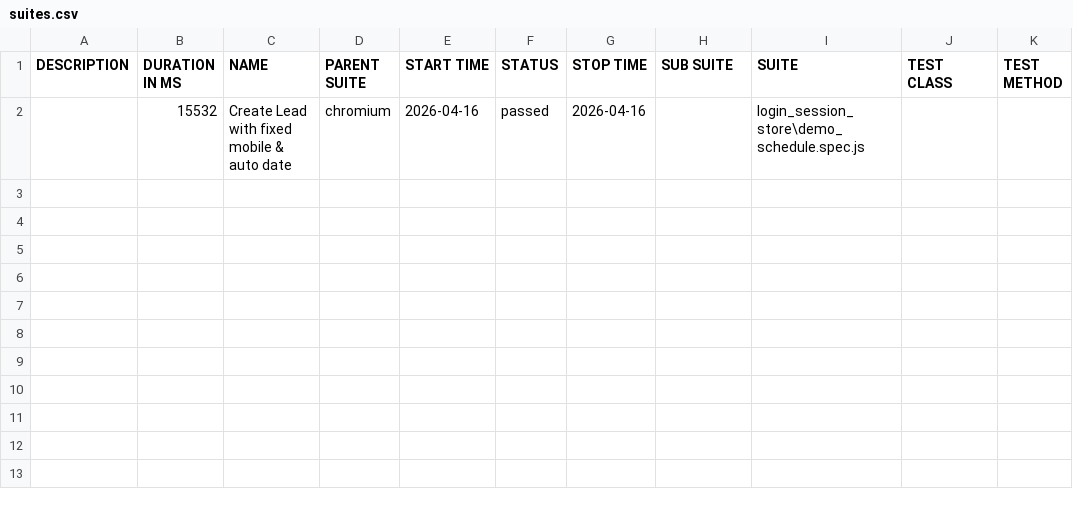
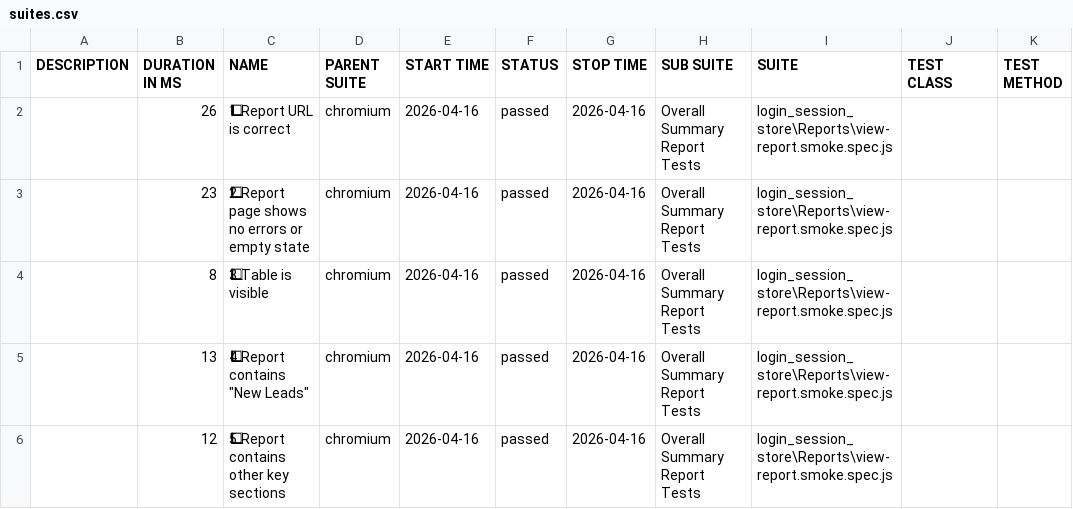
Before and after one commit to rohitsolanki401/playwright-automation-reports, a CSV file: allure-report/data/suites.csv, drawn as a sheet; addresses are those after the commit; the diff names each change by its address in the sheet, - before the commit and + after, or states it on an @@ line.

Commit message:
Auto deploy - 2026-04-16T17:47:07.330Z

```diff
--- a/allure-report/data/suites.csv
+++ b/allure-report/data/suites.csv
+row 2:  | 26 | 1⃣ Report URL is correct | chromium | 2026-04-16 | passed | 2026-04-16 | Overall Summary Report Tests | login_session_store\Reports\view-report.smoke.spec.js
-B3 (DURATION IN MS): 15532
+B3 (DURATION IN MS): 23
-C3 (NAME): Create Lead with fixed mobile & auto date
+C3 (NAME): 2⃣ Report page shows no errors or empty state
-H3 (SUB SUITE): (empty)
+H3 (SUB SUITE): Overall Summary Report Tests
-I3 (SUITE): login_session_store\demo_schedule.spec.js
+I3 (SUITE): login_session_store\Reports\view-report.smoke.spec.js
+row 4:  | 8 | 3⃣ Table is visible | chromium | 2026-04-16 | passed | 2026-04-16 | Overall Summary Report Tests | login_session_store\Reports\view-report.smoke.spec.js
+row 5:  | 13 | 4⃣ Report contains "New Leads" | chromium | 2026-04-16 | passed | 2026-04-16 | Overall Summary Report Tests | login_session_store\Reports\view-report.smoke.spec.js
+row 6:  | 12 | 5⃣ Report contains other key sections | chromium | 2026-04-16 | passed | 2026-04-16 | Overall Summary Report Tests | login_session_store\Reports\view-report.smoke.spec.js
```
Also changed, not shown: 31 other files.
